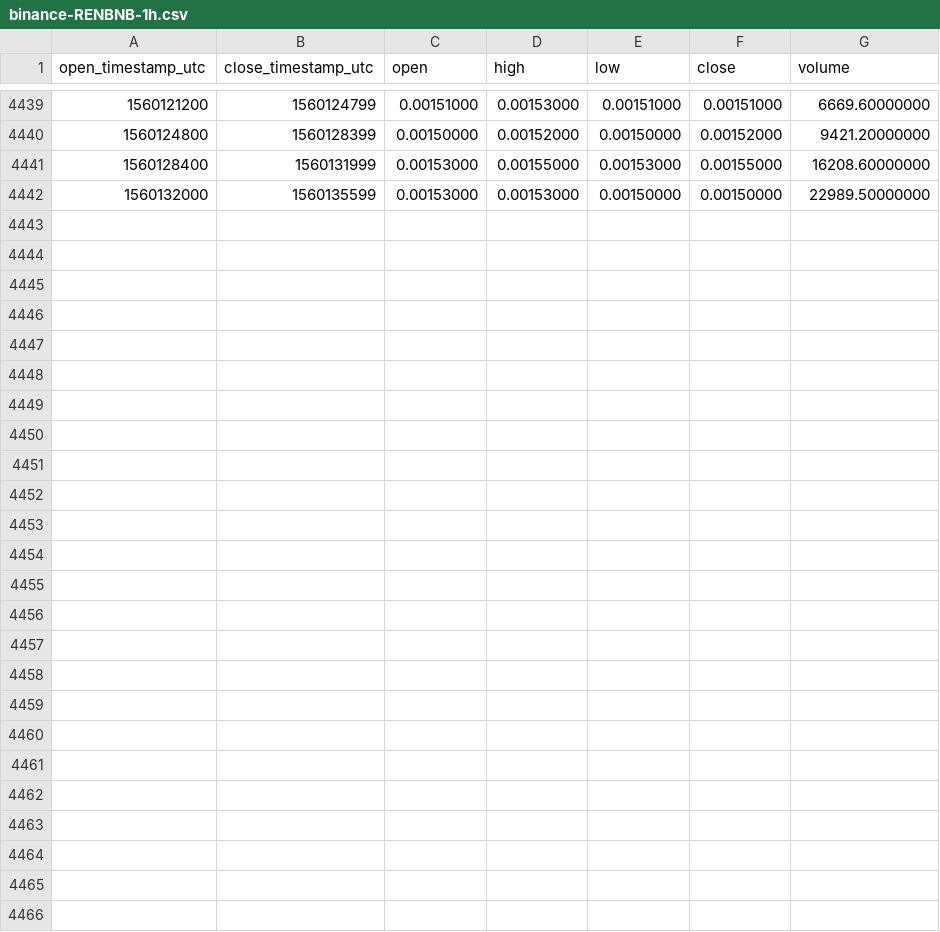
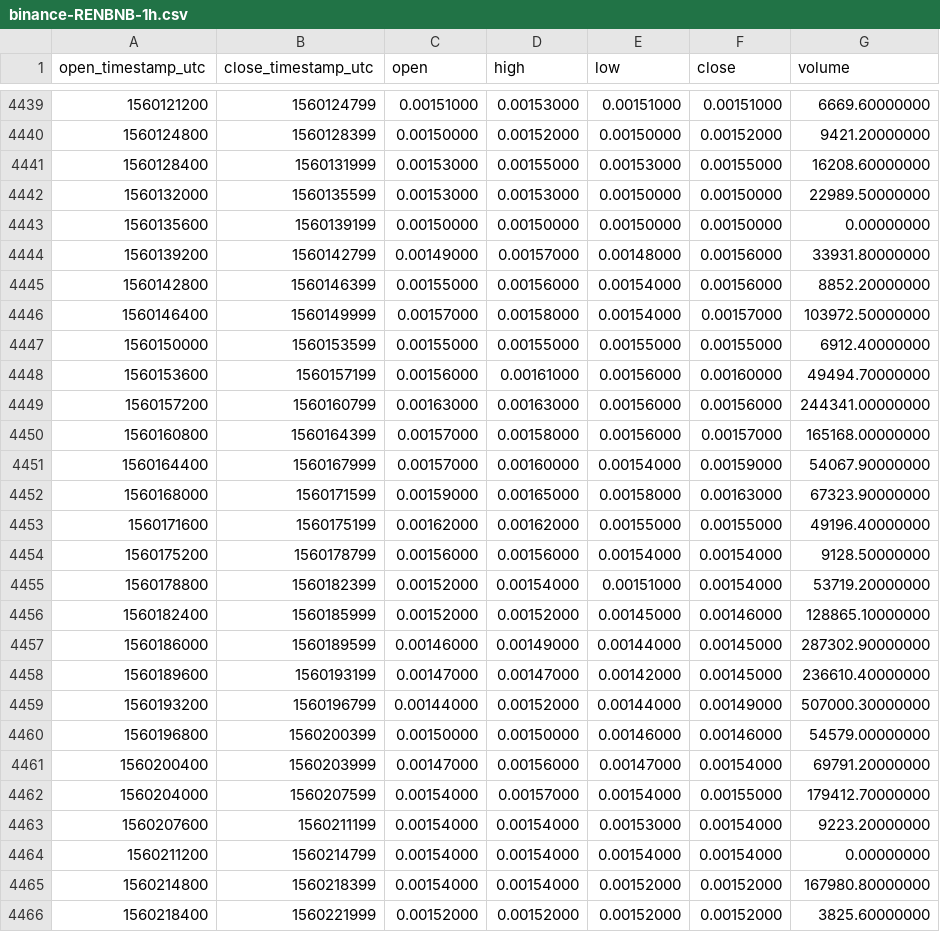
Before and after one commit to cryptobigbro/binance-RENBNB, a CSV file: binance-RENBNB-1h.csv, drawn as a sheet; only a part is shown, gaps mark what is left out.

Commit message:
Update OHLCV data.

```diff
--- a/binance-RENBNB-1h.csv
+++ b/binance-RENBNB-1h.csv
@@ -4442 +4442,25 @@ open_timestamp_utc,close_timestamp_utc,open,high,low,close,volume
 1560132000,1560135599,0.00153000,0.00153000,0.00150000,0.00150000,22989.50000000
+1560135600,1560139199,0.00150000,0.00150000,0.00150000,0.00150000,0.00000000
+1560139200,1560142799,0.00149000,0.00157000,0.00148000,0.00156000,33931.80000000
+1560142800,1560146399,0.00155000,0.00156000,0.00154000,0.00156000,8852.20000000
+1560146400,1560149999,0.00157000,0.00158000,0.00154000,0.00157000,103972.50000000
+1560150000,1560153599,0.00155000,0.00155000,0.00155000,0.00155000,6912.40000000
+1560153600,1560157199,0.00156000,0.00161000,0.00156000,0.00160000,49494.70000000
+1560157200,1560160799,0.00163000,0.00163000,0.00156000,0.00156000,244341.00000000
+1560160800,1560164399,0.00157000,0.00158000,0.00156000,0.00157000,165168.00000000
+1560164400,1560167999,0.00157000,0.00160000,0.00154000,0.00159000,54067.90000000
+1560168000,1560171599,0.00159000,0.00165000,0.00158000,0.00163000,67323.90000000
+1560171600,1560175199,0.00162000,0.00162000,0.00155000,0.00155000,49196.40000000
+1560175200,1560178799,0.00156000,0.00156000,0.00154000,0.00154000,9128.50000000
+1560178800,1560182399,0.00152000,0.00154000,0.00151000,0.00154000,53719.20000000
+1560182400,1560185999,0.00152000,0.00152000,0.00145000,0.00146000,128865.10000000
+1560186000,1560189599,0.00146000,0.00149000,0.00144000,0.00145000,287302.90000000
+1560189600,1560193199,0.00147000,0.00147000,0.00142000,0.00145000,236610.40000000
+1560193200,1560196799,0.00144000,0.00152000,0.00144000,0.00149000,507000.30000000
+1560196800,1560200399,0.00150000,0.00150000,0.00146000,0.00146000,54579.00000000
+1560200400,1560203999,0.00147000,0.00156000,0.00147000,0.00154000,69791.20000000
+1560204000,1560207599,0.00154000,0.00157000,0.00154000,0.00155000,179412.70000000
+1560207600,1560211199,0.00154000,0.00154000,0.00153000,0.00154000,9223.20000000
+1560211200,1560214799,0.00154000,0.00154000,0.00154000,0.00154000,0.00000000
+1560214800,1560218399,0.00154000,0.00154000,0.00152000,0.00152000,167980.80000000
+1560218400,1560221999,0.00152000,0.00152000,0.00152000,0.00152000,3825.60000000
```
Also changed, not shown: binance-RENBNB-1d.csv.
